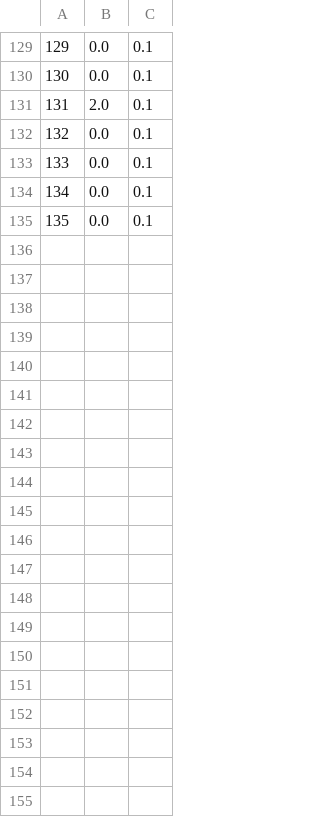
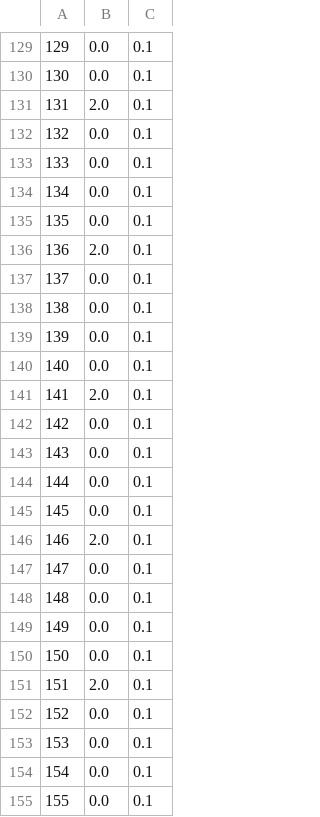
Before and after one commit to bgrich/data-acquisition-code, a CSV file: Delay_Generator/Files/20170215_MOT_Turn_On_Faster_Steps.csv, drawn as a sheet; only a part is shown, gaps mark what is left out; the diff covers the shown part only.

Commit message:
Update file.

```diff
--- a/Delay_Generator/Files/20170215_MOT_Turn_On_Faster_Steps.csv
+++ b/Delay_Generator/Files/20170215_MOT_Turn_On_Faster_Steps.csv
@@ -135 +135,21 @@
 135,0.0,0.1
+136,2.0,0.1
+137,0.0,0.1
+138,0.0,0.1
+139,0.0,0.1
+140,0.0,0.1
+141,2.0,0.1
+142,0.0,0.1
+143,0.0,0.1
+144,0.0,0.1
+145,0.0,0.1
+146,2.0,0.1
+147,0.0,0.1
+148,0.0,0.1
+149,0.0,0.1
+150,0.0,0.1
+151,2.0,0.1
+152,0.0,0.1
+153,0.0,0.1
+154,0.0,0.1
+155,0.0,0.1
```
Also changed, not shown: 30 added rows elsewhere in this file.
